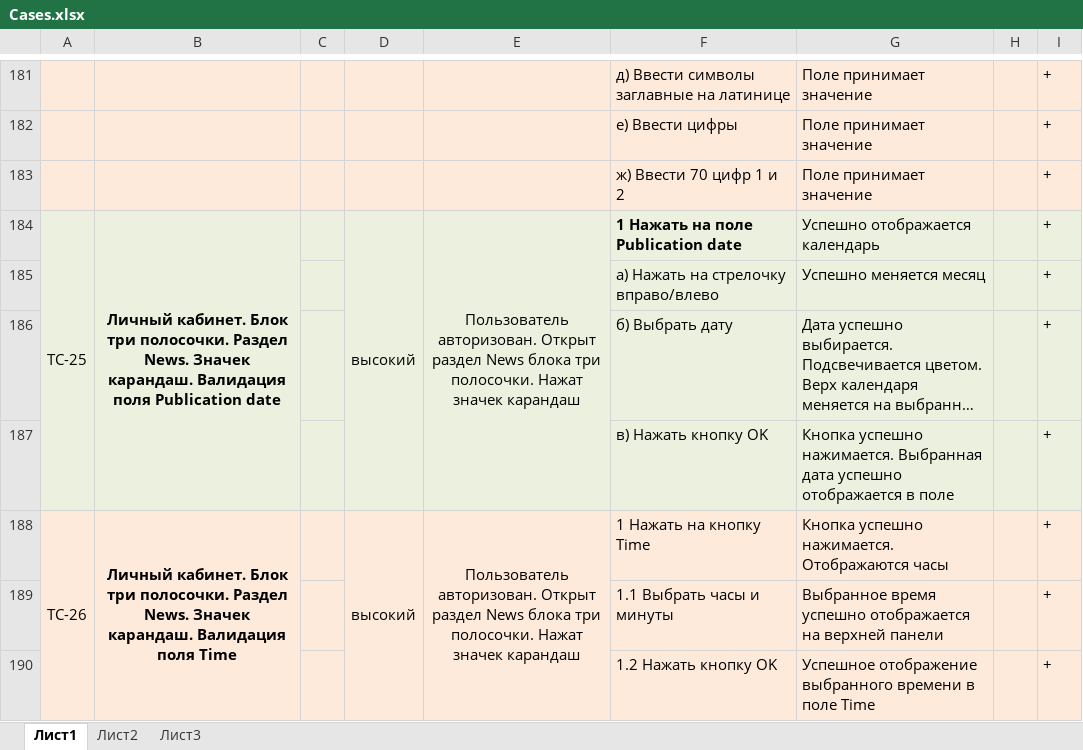
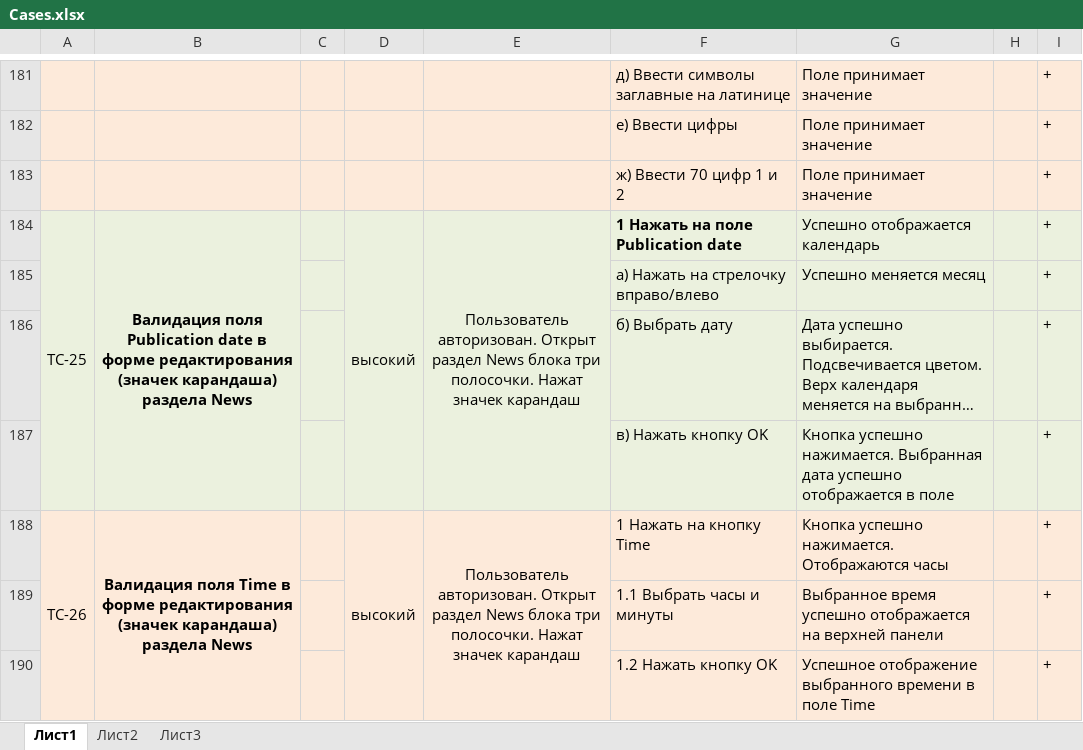
Before and after one commit to TatyanaRas/DiplomRasskazova, an Excel workbook: Cases.xlsx, sheet Лист1, drawn as a sheet; only a part is shown, gaps mark what is left out; long unchanged cells end in …; values as stored, in another font and other column widths than the file's, no borders; the diff covers the shown part only; the diff names each change by its address in the sheet, - before the commit and + after, or states it on an @@ line.

Commit message:
Разделение page и test

```diff
--- a/Cases.xlsx (sheet Лист1)
+++ b/Cases.xlsx (sheet Лист1)
-B184: Личный кабинет. Блок три полосочки. Раздел News. Значек карандаш. Валидация поля Publication date
+B184: Валидация поля Publication date в форме редактирования (значек карандаша) раздела News
-B188: Личный кабинет. Блок три полосочки. Раздел News. Значек карандаш. Валидация поля Time
+B188: Валидация поля Time в форме редактирования (значек карандаша) раздела News
```
Also changed, not shown: 6 added rows, 35 edited cells, cell formats and merged cells elsewhere in this sheet, 16 other files.
